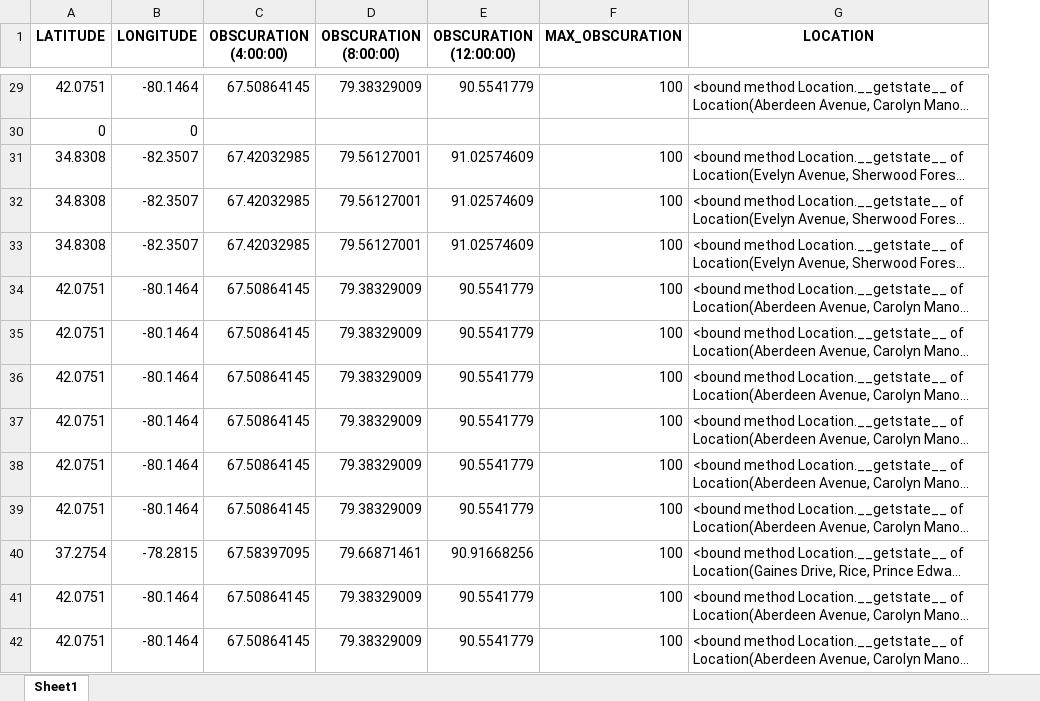
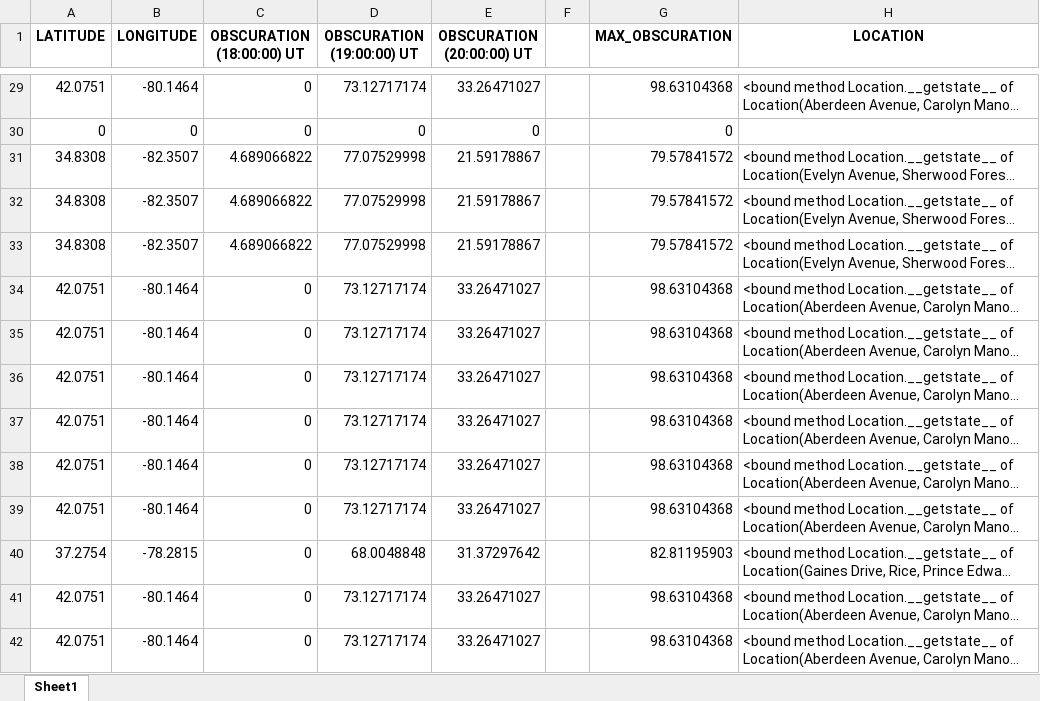
Before and after one commit to BrandonWilsonProjects/OBSCURATION-TOTALITY, an Excel workbook: DATAFRAME (SOLAR_ECLIPSE_SAFARI) [LAT_LONG].xlsx, sheet Sheet1, drawn as a sheet; only a part is shown, gaps mark what is left out; long unchanged cells end in …; values as stored, in another font and other column widths than the file's, no borders; removed rows and columns are numbered as before the commit, all else as after; the diff covers the shown part only; the diff names each change by its address in the sheet, - before the commit and + after, or states it on an @@ line.

```diff
--- a/DATAFRAME (SOLAR_ECLIPSE_SAFARI) [LAT_LONG].xlsx (sheet Sheet1)
+++ b/DATAFRAME (SOLAR_ECLIPSE_SAFARI) [LAT_LONG].xlsx (sheet Sheet1)
-column C (OBSCURATION (4:00:00)), rows 29-42: 67.50864145 |  | 67.42032985 | 67.42032985 | 67.42032985 | 67.50864145 | 67.50864145 | 67.50864145 | 67.50864145 | 67.50864145 | 67.50864145 | 67.58397095 | 67.50864145 | 67.50864145
-column D (OBSCURATION (8:00:00)), rows 29-42: 79.38329009 |  | 79.56127001 | 79.56127001 | 79.56127001 | 79.38329009 | 79.38329009 | 79.38329009 | 79.38329009 | 79.38329009 | 79.38329009 | 79.66871461 | 79.38329009 | 79.38329009
-column E (OBSCURATION (12:00:00)), rows 29-42: 90.5541779 |  | 91.02574609 | 91.02574609 | 91.02574609 | 90.5541779 | 90.5541779 | 90.5541779 | 90.5541779 | 90.5541779 | 90.5541779 | 90.91668256 | 90.5541779 | 90.5541779
+column C (OBSCURATION (18:00:00) UT), rows 29-42: 0 | 0 | 4.689066822 | 4.689066822 | 4.689066822 | 0 | 0 | 0 | 0 | 0 | 0 | 0 | 0 | 0
+column D (OBSCURATION (19:00:00) UT), rows 29-42: 73.12717174 | 0 | 77.07529998 | 77.07529998 | 77.07529998 | 73.12717174 | 73.12717174 | 73.12717174 | 73.12717174 | 73.12717174 | 73.12717174 | 68.0048848 | 73.12717174 | 73.12717174
+column E (OBSCURATION (20:00:00) UT), rows 29-42: 33.26471027 | 0 | 21.59178867 | 21.59178867 | 21.59178867 | 33.26471027 | 33.26471027 | 33.26471027 | 33.26471027 | 33.26471027 | 33.26471027 | 31.37297642 | 33.26471027 | 33.26471027
+column F, empty
-G29 (MAX_OBSCURATION): 100
+G29 (MAX_OBSCURATION): 98.63104368
-G30 (MAX_OBSCURATION): (empty)
+G30 (MAX_OBSCURATION): 0
-G31:G33 (MAX_OBSCURATION): 100
+G31:G33 (MAX_OBSCURATION): 79.57841572
-G34:G39 (MAX_OBSCURATION): 100
+G34:G39 (MAX_OBSCURATION): 98.63104368
-G40 (MAX_OBSCURATION): 100
+G40 (MAX_OBSCURATION): 82.81195903
-G41:G42 (MAX_OBSCURATION): 100
+G41:G42 (MAX_OBSCURATION): 98.63104368
```
Also changed, not shown: 659 edited cells elsewhere in this sheet, DATAFRAME (NCSU COPY OF OBSERVER DATA).xlsx, DATAFRAME (SOLAR_ECLIPSE_SAFARI) [ZIPCODE].xlsx, 5 other files.
